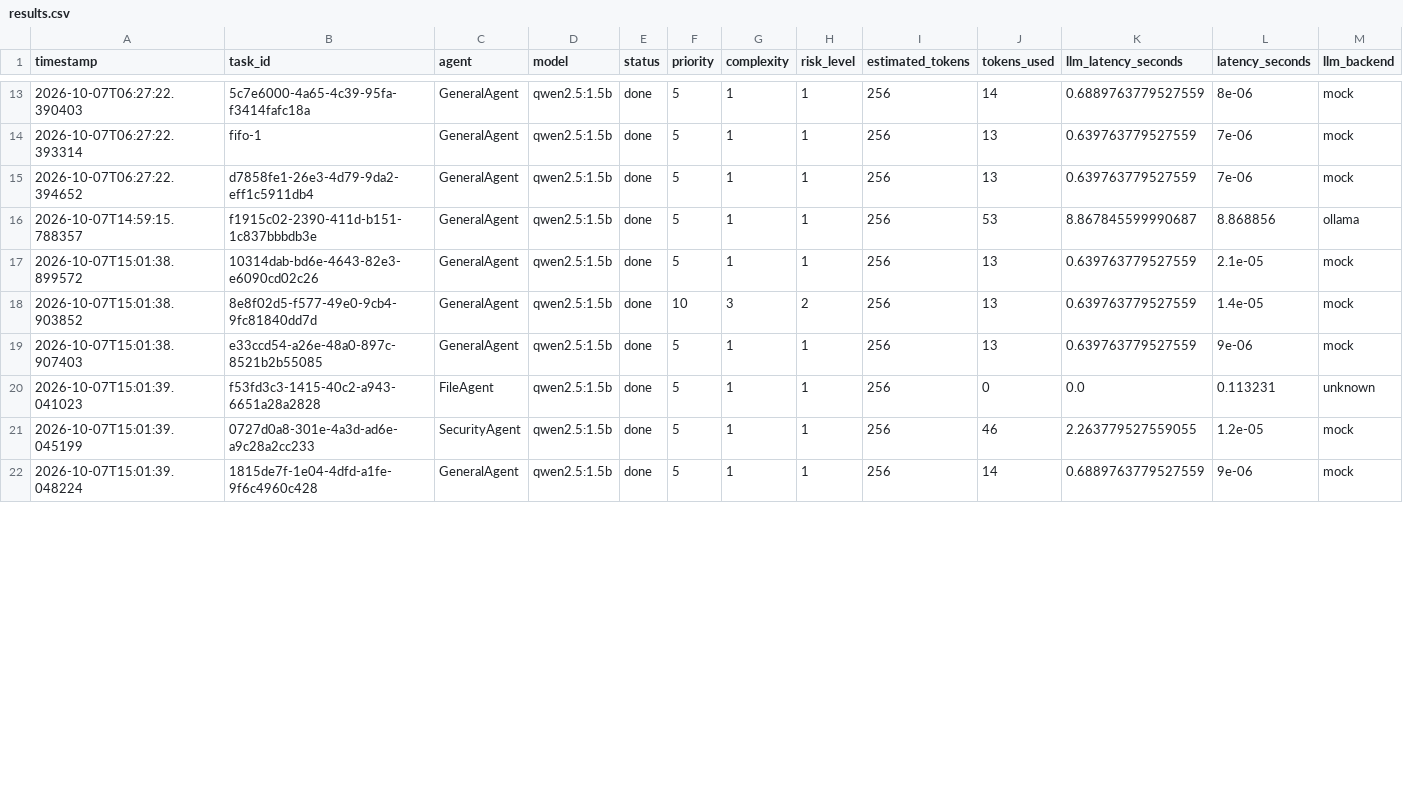
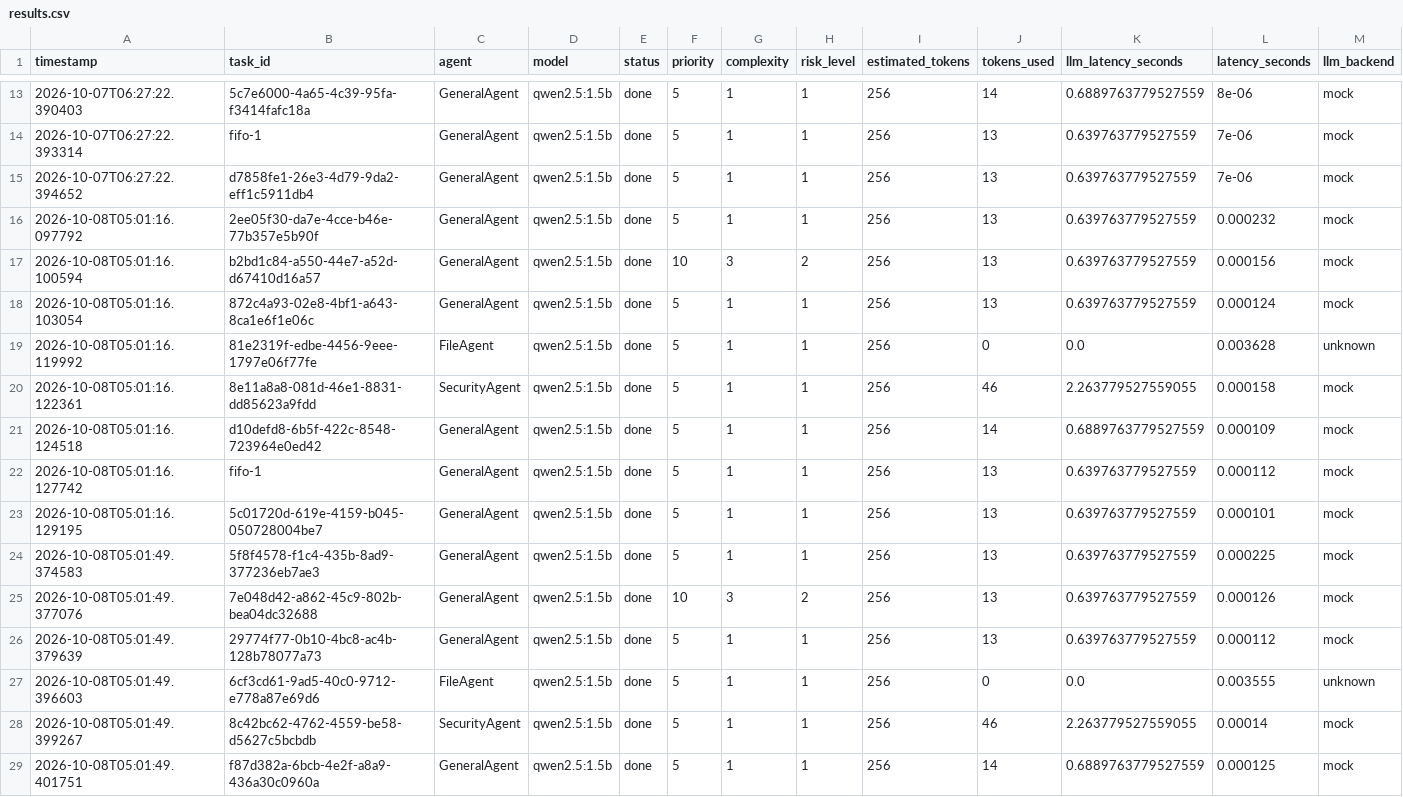
Before and after one commit to srujanvasistha/Agentic-OS-An-Intelligent-Runtime-for-Dynamic-Multiagent-Orchestration, a CSV file: experiments/results.csv, drawn as a sheet; only a part is shown, gaps mark what is left out; the diff covers the shown part only.

```diff
--- a/experiments/results.csv
+++ b/experiments/results.csv
@@ -15,8 +15,15 @@ timestamp,task_id,agent,model,status,priority,complexity,risk_level,estimated_to
 2026-10-07T06:27:22.394652,d7858fe1-26e3-4d79-9da2-eff1c5911db4,GeneralAgent,qwen2.5:1.5b,done,5,1,1,256,13,0.639763779527559,7e-06,mock
-2026-10-07T14:59:15.788357,f1915c02-2390-411d-b151-1c837bbbdb3e,GeneralAgent,qwen2.5:1.5b,done,5,1,1,256,53,8.867845599990687,8.868856,ollama
-2026-10-07T15:01:38.899572,10314dab-bd6e-4643-82e3-e6090cd02c26,GeneralAgent,qwen2.5:1.5b,done,5,1,1,256,13,0.639763779527559,2.1e-05,mock
-2026-10-07T15:01:38.903852,8e8f02d5-f577-49e0-9cb4-9fc81840dd7d,GeneralAgent,qwen2.5:1.5b,done,10,3,2,256,13,0.639763779527559,1.4e-05,mock
-2026-10-07T15:01:38.907403,e33ccd54-a26e-48a0-897c-8521b2b55085,GeneralAgent,qwen2.5:1.5b,done,5,1,1,256,13,0.639763779527559,9e-06,mock
-2026-10-07T15:01:39.041023,f53fd3c3-1415-40c2-a943-6651a28a2828,FileAgent,qwen2.5:1.5b,done,5,1,1,256,0,0.0,0.113231,unknown
-2026-10-07T15:01:39.045199,0727d0a8-301e-4a3d-ad6e-a9c28a2cc233,SecurityAgent,qwen2.5:1.5b,done,5,1,1,256,46,2.263779527559055,1.2e-05,mock
-2026-10-07T15:01:39.048224,1815de7f-1e04-4dfd-a1fe-9f6c4960c428,GeneralAgent,qwen2.5:1.5b,done,5,1,1,256,14,0.6889763779527559,9e-06,mock
+2026-10-08T05:01:16.097792,2ee05f30-da7e-4cce-b46e-77b357e5b90f,GeneralAgent,qwen2.5:1.5b,done,5,1,1,256,13,0.639763779527559,0.000232,mock
+2026-10-08T05:01:16.100594,b2bd1c84-a550-44e7-a52d-d67410d16a57,GeneralAgent,qwen2.5:1.5b,done,10,3,2,256,13,0.639763779527559,0.000156,mock
+2026-10-08T05:01:16.103054,872c4a93-02e8-4bf1-a643-8ca1e6f1e06c,GeneralAgent,qwen2.5:1.5b,done,5,1,1,256,13,0.639763779527559,0.000124,mock
+2026-10-08T05:01:16.119992,81e2319f-edbe-4456-9eee-1797e06f77fe,FileAgent,qwen2.5:1.5b,done,5,1,1,256,0,0.0,0.003628,unknown
+2026-10-08T05:01:16.122361,8e11a8a8-081d-46e1-8831-dd85623a9fdd,SecurityAgent,qwen2.5:1.5b,done,5,1,1,256,46,2.263779527559055,0.000158,mock
+2026-10-08T05:01:16.124518,d10defd8-6b5f-422c-8548-723964e0ed42,GeneralAgent,qwen2.5:1.5b,done,5,1,1,256,14,0.6889763779527559,0.000109,mock
+2026-10-08T05:01:16.127742,fifo-1,GeneralAgent,qwen2.5:1.5b,done,5,1,1,256,13,0.639763779527559,0.000112,mock
+2026-10-08T05:01:16.129195,5c01720d-619e-4159-b045-050728004be7,GeneralAgent,qwen2.5:1.5b,done,5,1,1,256,13,0.639763779527559,0.000101,mock
+2026-10-08T05:01:49.374583,5f8f4578-f1c4-435b-8ad9-377236eb7ae3,GeneralAgent,qwen2.5:1.5b,done,5,1,1,256,13,0.639763779527559,0.000225,mock
+2026-10-08T05:01:49.377076,7e048d42-a862-45c9-802b-bea04dc32688,GeneralAgent,qwen2.5:1.5b,done,10,3,2,256,13,0.639763779527559,0.000126,mock
+2026-10-08T05:01:49.379639,29774f77-0b10-4bc8-ac4b-128b78077a73,GeneralAgent,qwen2.5:1.5b,done,5,1,1,256,13,0.639763779527559,0.000112,mock
+2026-10-08T05:01:49.396603,6cf3cd61-9ad5-40c0-9712-e778a87e69d6,FileAgent,qwen2.5:1.5b,done,5,1,1,256,0,0.0,0.003555,unknown
+2026-10-08T05:01:49.399267,8c42bc62-4762-4559-be58-d5627c5bcbdb,SecurityAgent,qwen2.5:1.5b,done,5,1,1,256,46,2.263779527559055,0.00014,mock
+2026-10-08T05:01:49.401751,f87d382a-6bcb-4e2f-a8a9-436a30c0960a,GeneralAgent,qwen2.5:1.5b,done,5,1,1,256,14,0.6889763779527559,0.000125,mock
```
Also changed, not shown: 3 added rows and 28 edited cells elsewhere in this file, 20 other files.
